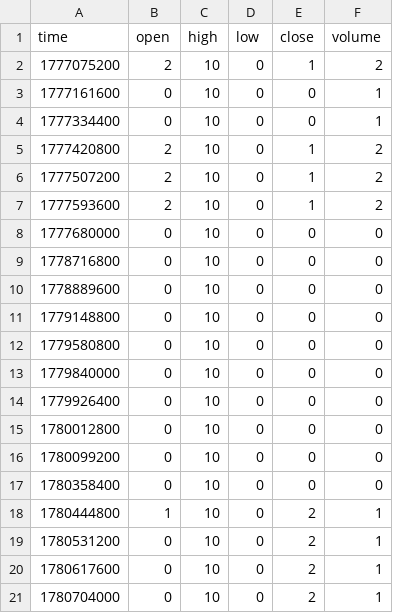
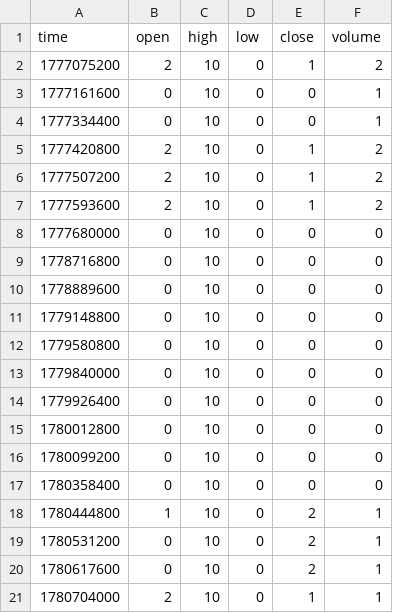
Before and after one commit to hcs1998/hcs_grok_data, a CSV file: data/GROK/1D.csv, drawn as a sheet.

Commit message:
GROK:RIESGO_ALTO|SHORT|NORMAL

```diff
--- a/data/GROK/1D.csv
+++ b/data/GROK/1D.csv
@@ -20,2 +20,2 @@ time,open,high,low,close,volume
 1780617600,0,10,0,2,1
-1780704000,0,10,0,2,1
+1780704000,2,10,0,1,1
```
